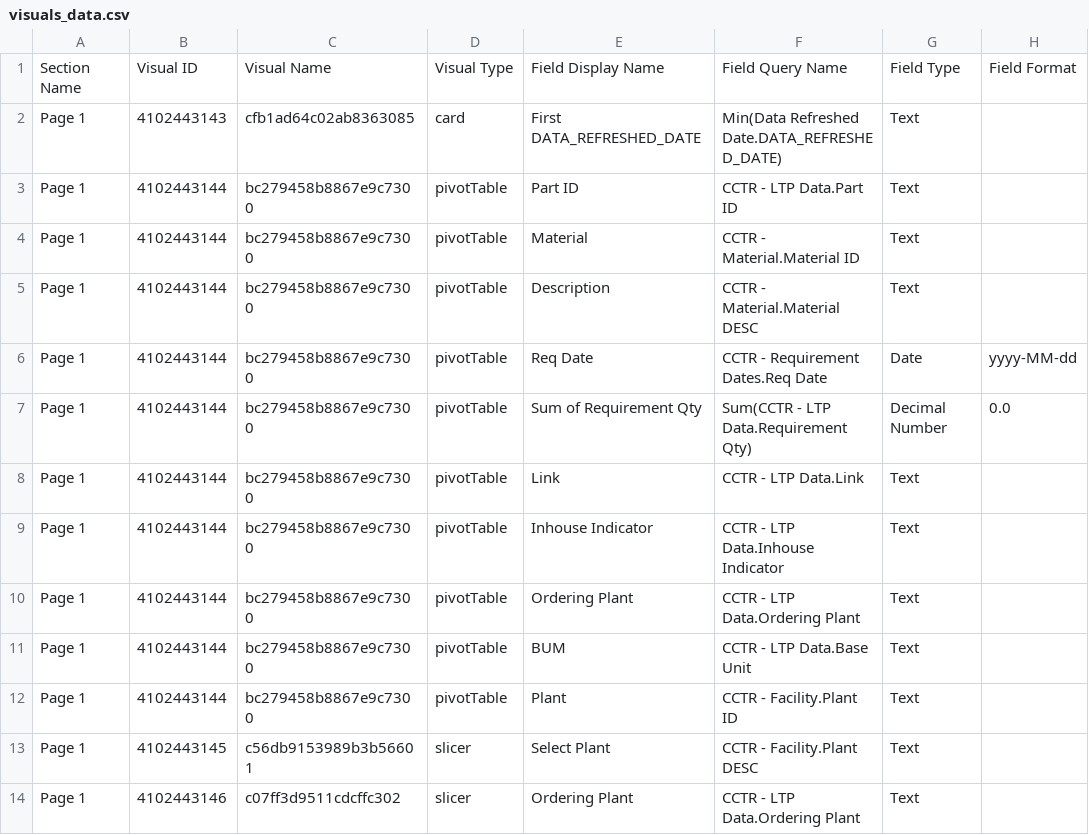
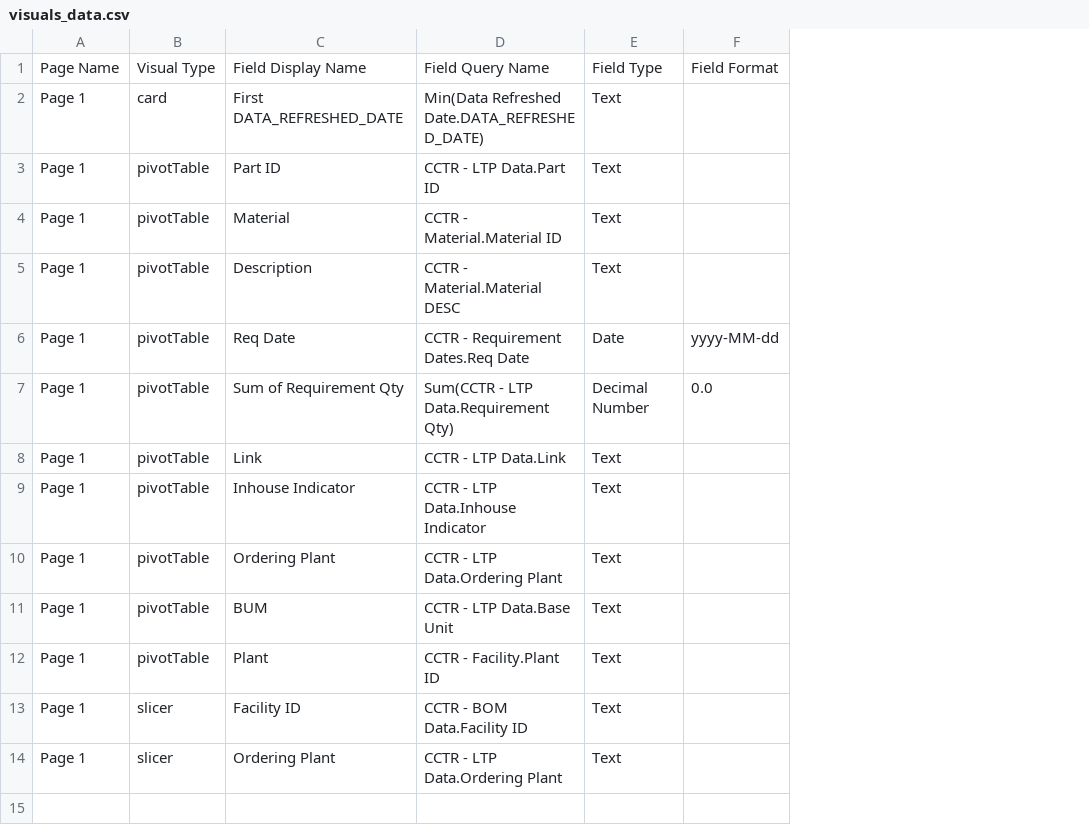
Before and after one commit to nileshphapale142/pbi-metadata-extractor, a CSV file: visuals_data.csv, drawn as a sheet; only a part is shown; removed rows and columns are numbered as before the commit, all else as after; the diff names each change by its address in the sheet, - before the commit and + after, or states it on an @@ line.

Commit message:
version 1 with filter parsing for visuals and titles and visual title parsing added

```diff
--- a/visuals_data.csv
+++ b/visuals_data.csv
-column B, rows 1-14: Visual ID | 4102443143 | 4102443144 | 4102443144 | 4102443144 | 4102443144 | 4102443144 | 4102443144 | 4102443144 | 4102443144 | 4102443144 | 4102443144 | 4102443145 | 4102443146
-column C, rows 1-14: Visual Name | cfb1ad64c02ab8363085 | bc279458b8867e9c7300 | bc279458b8867e9c7300 | bc279458b8867e9c7300 | bc279458b8867e9c7300 | bc279458b8867e9c7300 | bc279458b8867e9c7300 | bc279458b8867e9c7300 | bc279458b8867e9c7300 | bc279458b8867e9c7300 | bc279458b8867e9c7300 | c56db9153989b3b56601 | c07ff3d9511cdcffc302
-A1: Section Name
+A1: Page Name
-C13: Select Plant
+C13: Facility ID
-D13: CCTR - Facility.Plant DESC
+D13: CCTR - BOM Data.Facility ID
```
Also changed, not shown: 4 other files.
